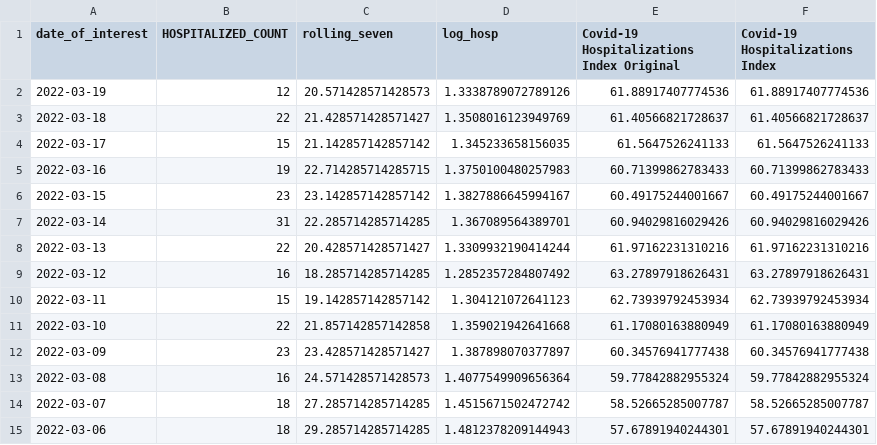
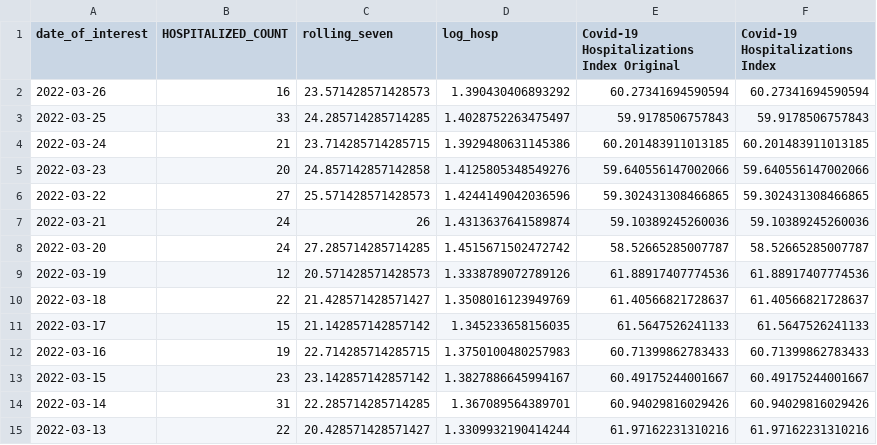
Before and after one commit to Dotdash-Data-Journalism/2020_2022_INV_ny1_covid_recovery_index, a CSV file: data/nyc_covid19_hospitalizations.csv, drawn as a sheet; only a part is shown; the shorter side is filled out with more unchanged rows; the diff names each change by its address in the sheet, - before the commit and + after, or states it on an @@ line.

```diff
--- a/data/nyc_covid19_hospitalizations.csv
+++ b/data/nyc_covid19_hospitalizations.csv
+row 2: 2022-03-26 | 16 | 23.571428571428573 | 1.390430406893292 | 60.27341694590594 | 60.27341694590594
+row 3: 2022-03-25 | 33 | 24.285714285714285 | 1.4028752263475497 | 59.9178506757843 | 59.9178506757843
+row 4: 2022-03-24 | 21 | 23.714285714285715 | 1.3929480631145386 | 60.201483911013185 | 60.201483911013185
+row 5: 2022-03-23 | 20 | 24.857142857142858 | 1.4125805348549276 | 59.640556147002066 | 59.640556147002066
+row 6: 2022-03-22 | 27 | 25.571428571428573 | 1.4244149042036596 | 59.302431308466865 | 59.302431308466865
+row 7: 2022-03-21 | 24 | 26 | 1.4313637641589874 | 59.10389245260036 | 59.10389245260036
+row 8: 2022-03-20 | 24 | 27.285714285714285 | 1.4515671502472742 | 58.52665285007787 | 58.52665285007787
```
Also changed, not shown: data/nyc_ui.csv, data/opentable.csv, 5 other files.
